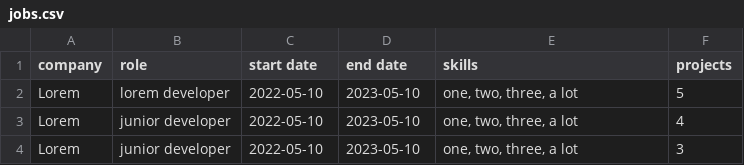
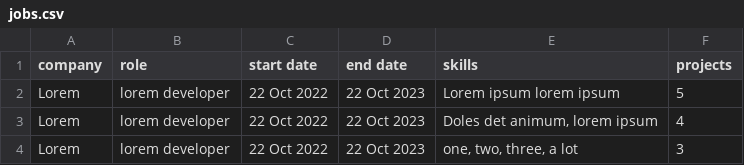
Before and after one commit to robgilmx/robgilmx, a CSV file: src/assets/files/jobs.csv, drawn as a sheet.

```diff
--- a/src/assets/files/jobs.csv
+++ b/src/assets/files/jobs.csv
@@ -1,4 +1,4 @@
 company |role |start date |end date |skills | projects
-Lorem |lorem developer |2022-05-10 |2023-05-10 |one, two, three, a lot | 5
-Lorem |junior developer |2022-05-10 |2023-05-10 |one, two, three, a lot | 4
-Lorem |junior developer |2022-05-10 |2023-05-10 |one, two, three, a lot | 3
+Lorem |lorem developer |22 Oct 2022 |22 Oct 2023 |Lorem ipsum lorem ipsum| 5
+Lorem |lorem developer |22 Oct 2022 |22 Oct 2023 |Doles det animum, lorem ipsum | 4
+Lorem |lorem developer |22 Oct 2022 |22 Oct 2023 |one, two, three, a lot | 3
```
Also changed, not shown: 16 other files.
